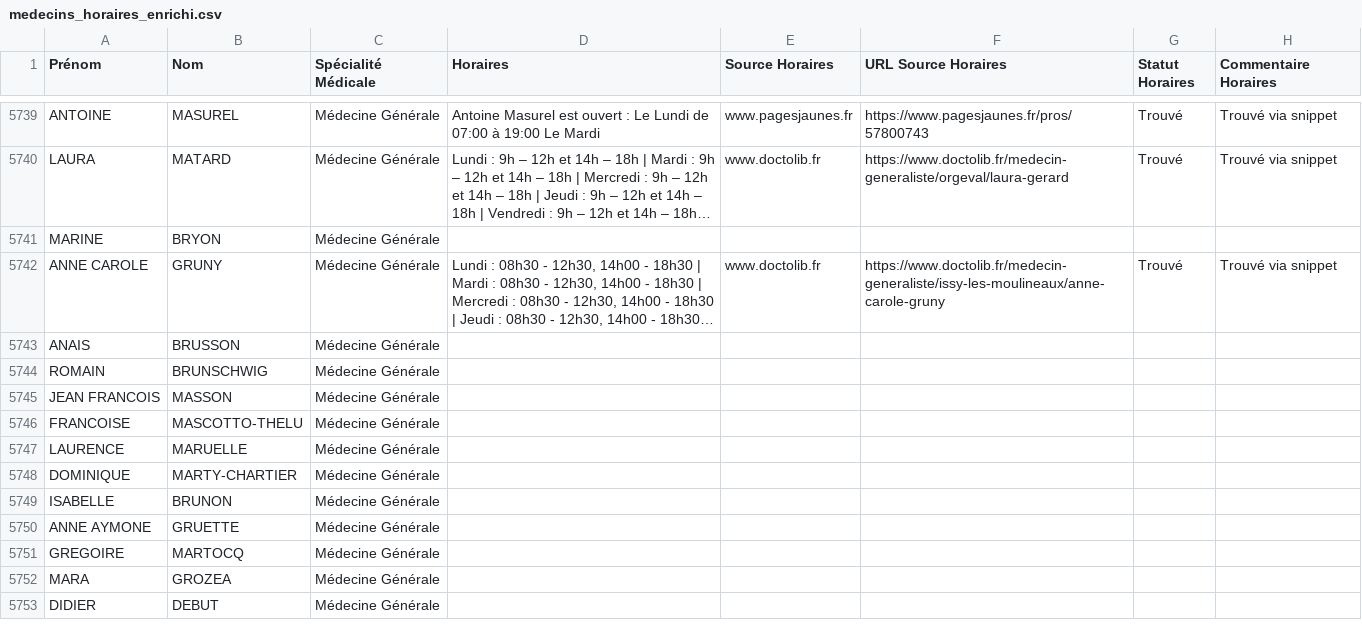
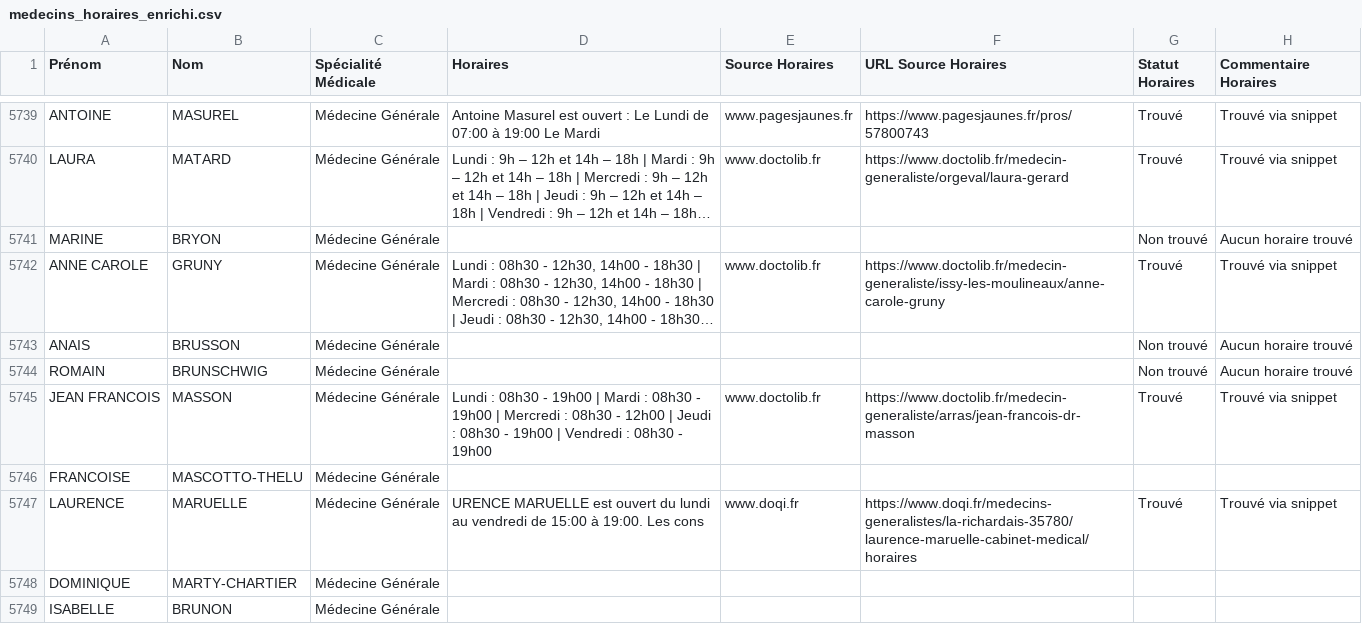
Before and after one commit to tsimokaza01-source/URL-7, a CSV file: medecins_horaires_enrichi.csv, drawn as a sheet; only a part is shown, gaps mark what is left out; the shorter side is filled out with more unchanged rows; long unchanged cells end in …; the diff names each change by its address in the sheet, - before the commit and + after, or states it on an @@ line.

```diff
--- a/medecins_horaires_enrichi.csv
+++ b/medecins_horaires_enrichi.csv
-G5741 (Statut Horaires): (empty)
+G5741 (Statut Horaires): Non trouvé
-H5741 (Commentaire Horaires): (empty)
+H5741 (Commentaire Horaires): Aucun horaire trouvé
-G5743:G5744 (Statut Horaires): (empty)
+G5743:G5744 (Statut Horaires): Non trouvé
-H5743:H5744 (Commentaire Horaires): (empty)
+H5743:H5744 (Commentaire Horaires): Aucun horaire trouvé
-D5745 (Horaires): (empty)
+D5745 (Horaires): Lundi : 08h30 - 19h00 | Mardi : 08h30 - 19h00 | Mercredi : 08h30 - 12h00 | Jeudi : 08h30 - 19h00 | Vendredi : 08h30 - 19h00
-E5745 (Source Horaires): (empty)
+E5745 (Source Horaires): www.doctolib.fr
-F5745 (URL Source Horaires): (empty)
+F5745 (URL Source Horaires): https://www.doctolib.fr/medecin-generaliste/arras/jean-francois-dr-masson
-G5745 (Statut Horaires): (empty)
+G5745 (Statut Horaires): Trouvé
-H5745 (Commentaire Horaires): (empty)
+H5745 (Commentaire Horaires): Trouvé via snippet
-D5747 (Horaires): (empty)
+D5747 (Horaires): URENCE MARUELLE est ouvert du lundi au vendredi de 15:00 à 19:00. Les cons
-E5747 (Source Horaires): (empty)
+E5747 (Source Horaires): www.doqi.fr
-F5747 (URL Source Horaires): (empty)
+F5747 (URL Source Horaires): https://www.doqi.fr/medecins-generalistes/la-richardais-35780/laurence-maruelle-cabinet-medical/horaires
-G5747 (Statut Horaires): (empty)
+G5747 (Statut Horaires): Trouvé
-H5747 (Commentaire Horaires): (empty)
+H5747 (Commentaire Horaires): Trouvé via snippet
```
